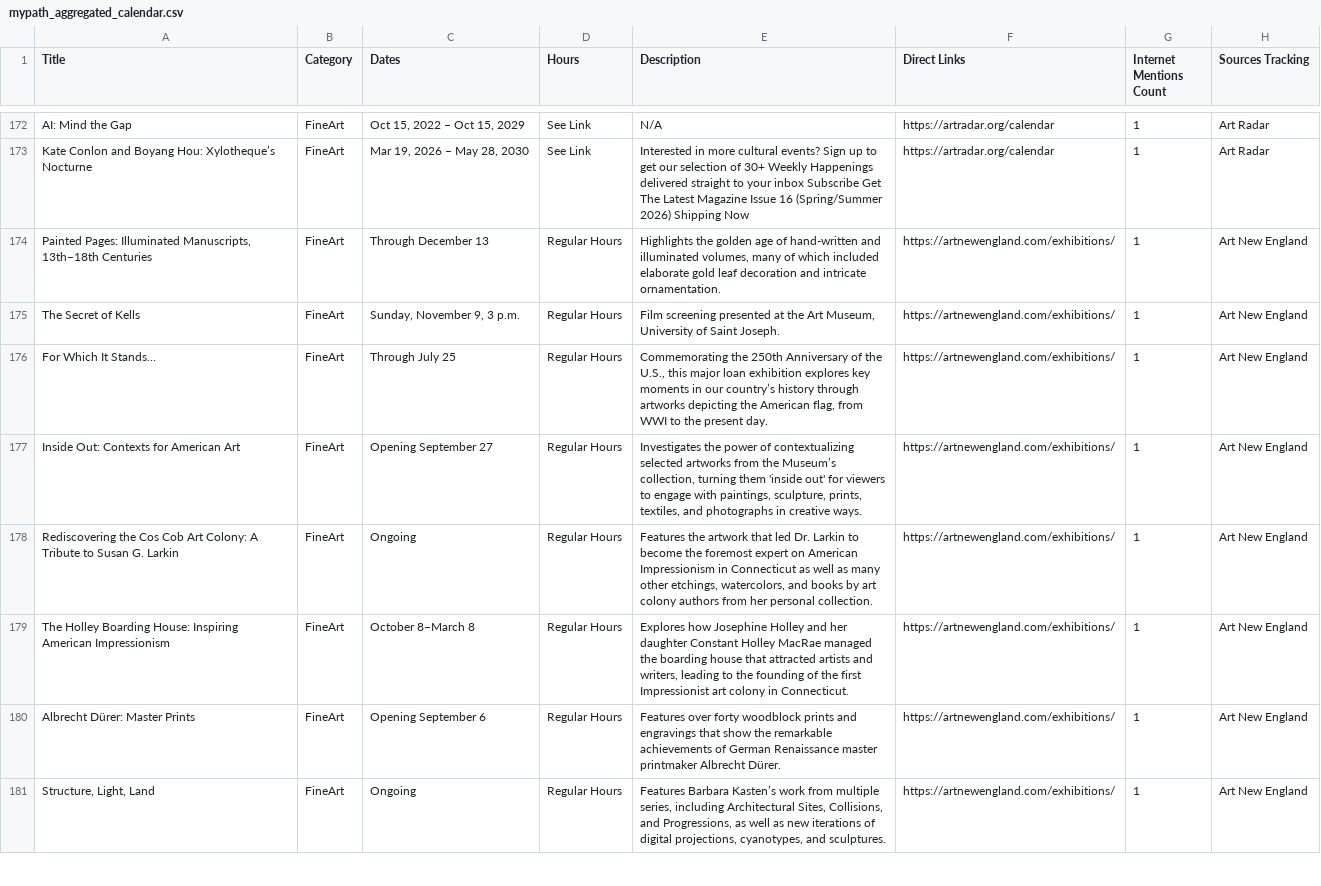
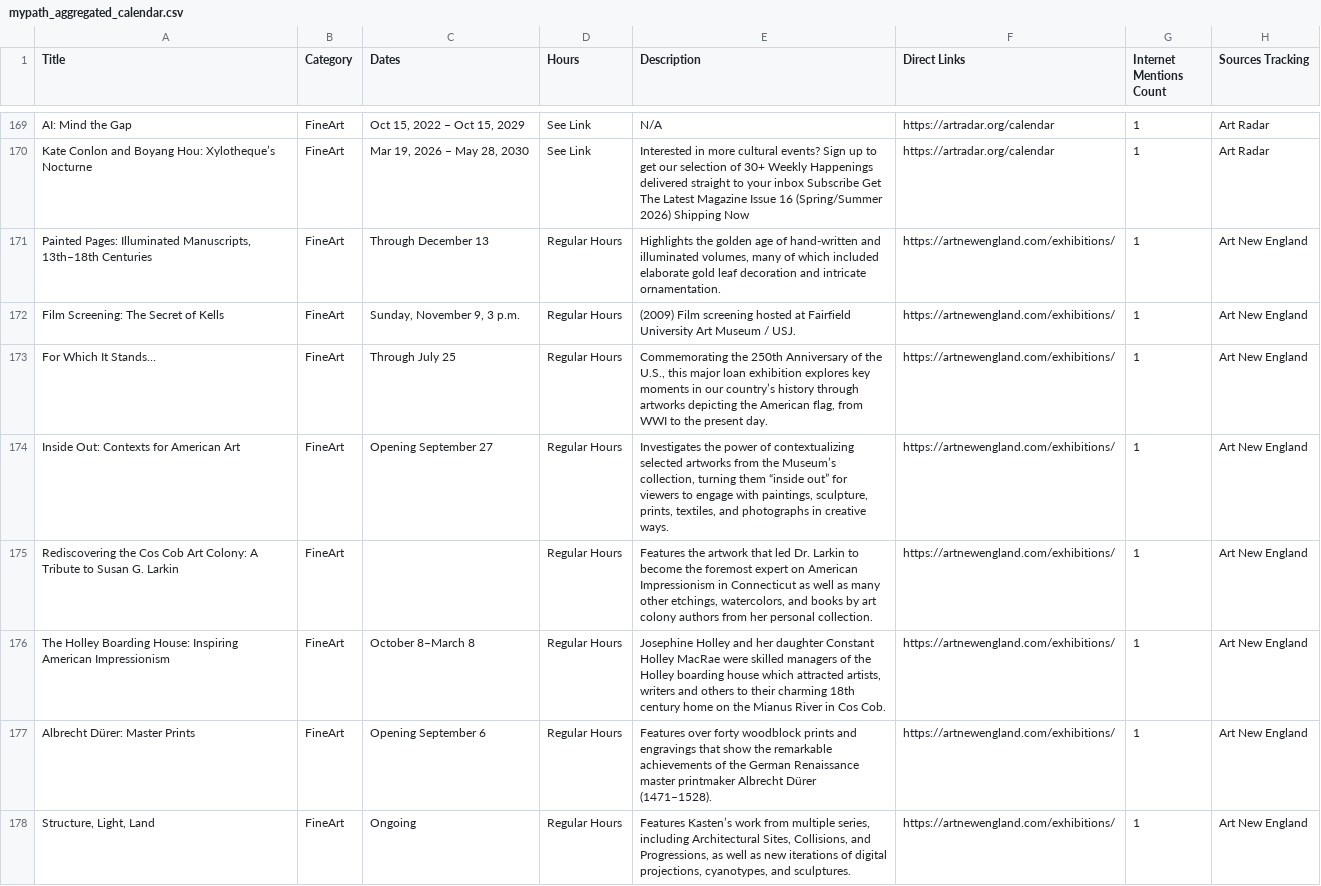
Before and after one commit to sonicgrass/MyPath, a CSV file: mypath_aggregated_calendar.csv, drawn as a sheet; only a part is shown, gaps mark what is left out; the diff covers the shown part only.

```diff
--- a/mypath_aggregated_calendar.csv
+++ b/mypath_aggregated_calendar.csv
@@ -174,8 +171,8 @@ Kate Conlon and Boyang Hou: Xylotheque’s Nocturne,FineArt,"Mar 19, 2026 – Ma
 "Painted Pages: Illuminated Manuscripts, 13th–18th Centuries",FineArt,Through December 13,Regular Hours,"Highlights the golden age of hand-written and illuminated volumes, many of which included elaborate gold leaf decoration and intricate ornamentation.",https://artnewengland.com/exhibitions/,1,Art New England
-The Secret of Kells,FineArt,"Sunday, November 9, 3 p.m.",Regular Hours,"Film screening presented at the Art Museum, University of Saint Joseph.",https://artnewengland.com/exhibitions/,1,Art New England
+Film Screening: The Secret of Kells,FineArt,"Sunday, November 9, 3 p.m.",Regular Hours,(2009) Film screening hosted at Fairfield University Art Museum / USJ.,https://artnewengland.com/exhibitions/,1,Art New England
 For Which It Stands…,FineArt,Through July 25,Regular Hours,"Commemorating the 250th Anniversary of the U.S., this major loan exhibition explores key moments in our country’s history through artworks depicting the American flag, from WWI to the present day.",https://artnewengland.com/exhibitions/,1,Art New England
-Inside Out: Contexts for American Art,FineArt,Opening September 27,Regular Hours,"Investigates the power of contextualizing selected artworks from the Museum’s collection, turning them 'inside out' for viewers to engage with paintings, sculpture, prints, textiles, and photographs in creative ways.",https://artnewengland.com/exhibitions/,1,Art New England
-Rediscovering the Cos Cob Art Colony: A Tribute to Susan G. Larkin,FineArt,Ongoing,Regular Hours,"Features the artwork that led Dr. Larkin to become the foremost expert on American Impressionism in Connecticut as well as many other etchings, watercolors, and books by art colony authors from her personal collection.",https://artnewengland.com/exhibitions/,1,Art New England
-The Holley Boarding House: Inspiring American Impressionism,FineArt,October 8–March 8,Regular Hours,"Explores how Josephine Holley and her daughter Constant Holley MacRae managed the boarding house that attracted artists and writers, leading to the founding of the first Impressionist art colony in Connecticut.",https://artnewengland.com/exhibitions/,1,Art New England
-Albrecht Dürer: Master Prints,FineArt,Opening September 6,Regular Hours,Features over forty woodblock prints and engravings that show the remarkable achievements of German Renaissance master printmaker Albrecht Dürer.,https://artnewengland.com/exhibitions/,1,Art New England
-"Structure, Light, Land",FineArt,Ongoing,Regular Hours,"Features Barbara Kasten’s work from multiple series, including Architectural Sites, Collisions, and Progressions, as well as new iterations of digital projections, cyanotypes, and sculptures.",https://artnewengland.com/exhibitions/,1,Art New England
+Inside Out: Contexts for American Art,FineArt,Opening September 27,Regular Hours,"Investigates the power of contextualizing selected artworks from the Museum’s collection, turning them “inside out” for viewers to engage with paintings, sculpture, prints, textiles, and photographs in creative ways.",https://artnewengland.com/exhibitions/,1,Art New England
+Rediscovering the Cos Cob Art Colony: A Tribute to Susan G. Larkin,FineArt,,Regular Hours,"Features the artwork that led Dr. Larkin to become the foremost expert on American Impressionism in Connecticut as well as many other etchings, watercolors, and books by art colony authors from her personal collection.",https://artnewengland.com/exhibitions/,1,Art New England
+The Holley Boarding House: Inspiring American Impressionism,FineArt,October 8–March 8,Regular Hours,"Josephine Holley and her daughter Constant Holley MacRae were skilled managers of the Holley boarding house which attracted artists, writers and others to their charming 18th century home on the Mianus River in Cos Cob.",https://artnewengland.com/exhibitions/,1,Art New England
+Albrecht Dürer: Master Prints,FineArt,Opening September 6,Regular Hours,Features over forty woodblock prints and engravings that show the remarkable achievements of the German Renaissance master printmaker Albrecht Dürer (1471–1528).,https://artnewengland.com/exhibitions/,1,Art New England
+"Structure, Light, Land",FineArt,Ongoing,Regular Hours,"Features Kasten’s work from multiple series, including Architectural Sites, Collisions, and Progressions, as well as new iterations of digital projections, cyanotypes, and sculptures.",https://artnewengland.com/exhibitions/,1,Art New England
```
Also changed, not shown: 1 added row, 8 removed rows, 2 moved rows and 62 edited cells elsewhere in this file.
